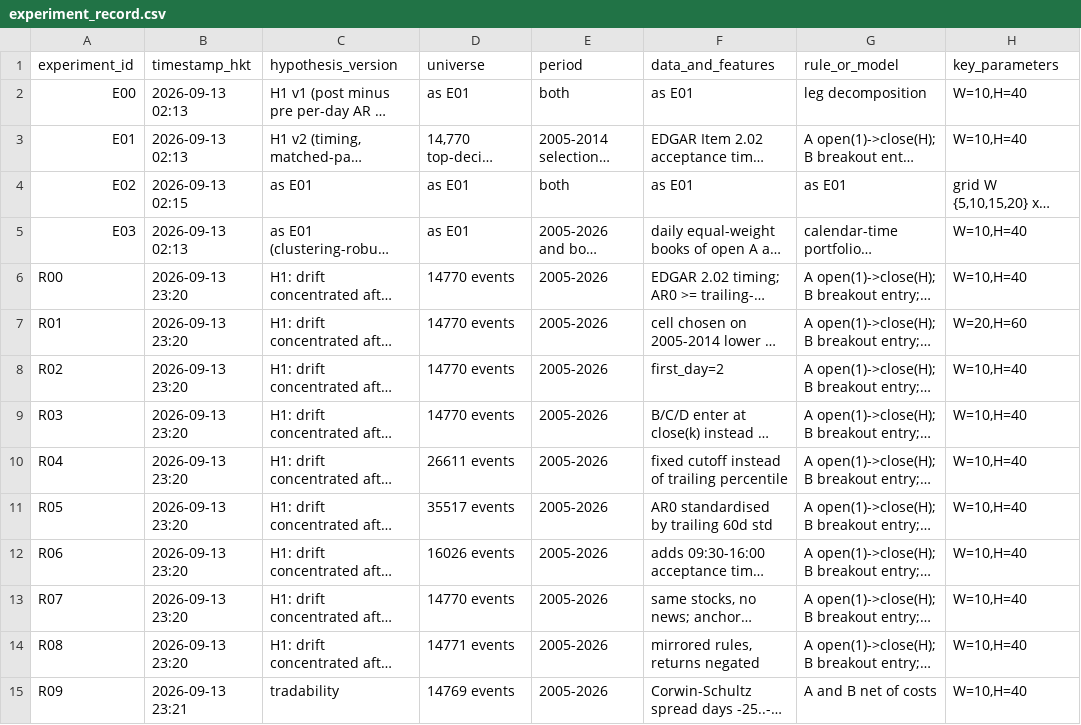
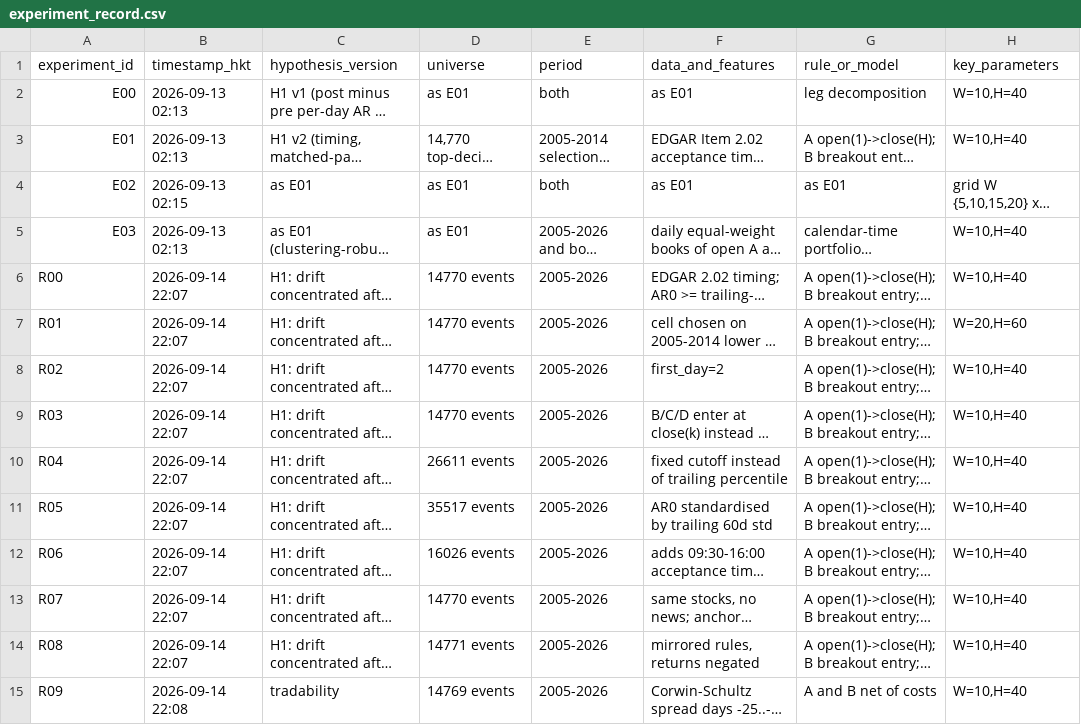
Before and after one commit to CashonPierre/earning_research, a CSV file: logs/experiment_record.csv, drawn as a sheet; only a part is shown; long unchanged cells end in …; the diff covers the shown part only; the diff names each change by its address in the sheet, - before the commit and + after, or states it on an @@ line.

```diff
--- a/logs/experiment_record.csv
+++ b/logs/experiment_record.csv
-B6:B14 (timestamp_hkt): 2026-09-13 23:20
+B6:B14 (timestamp_hkt): 2026-09-14 22:07
-B15 (timestamp_hkt): 2026-09-13 23:21
+B15 (timestamp_hkt): 2026-09-14 22:08
```
Also changed, not shown: 2 added rows and 8 edited cells elsewhere in this file, outputs/tables/robustness_W10_H40.csv, 6 other files.
